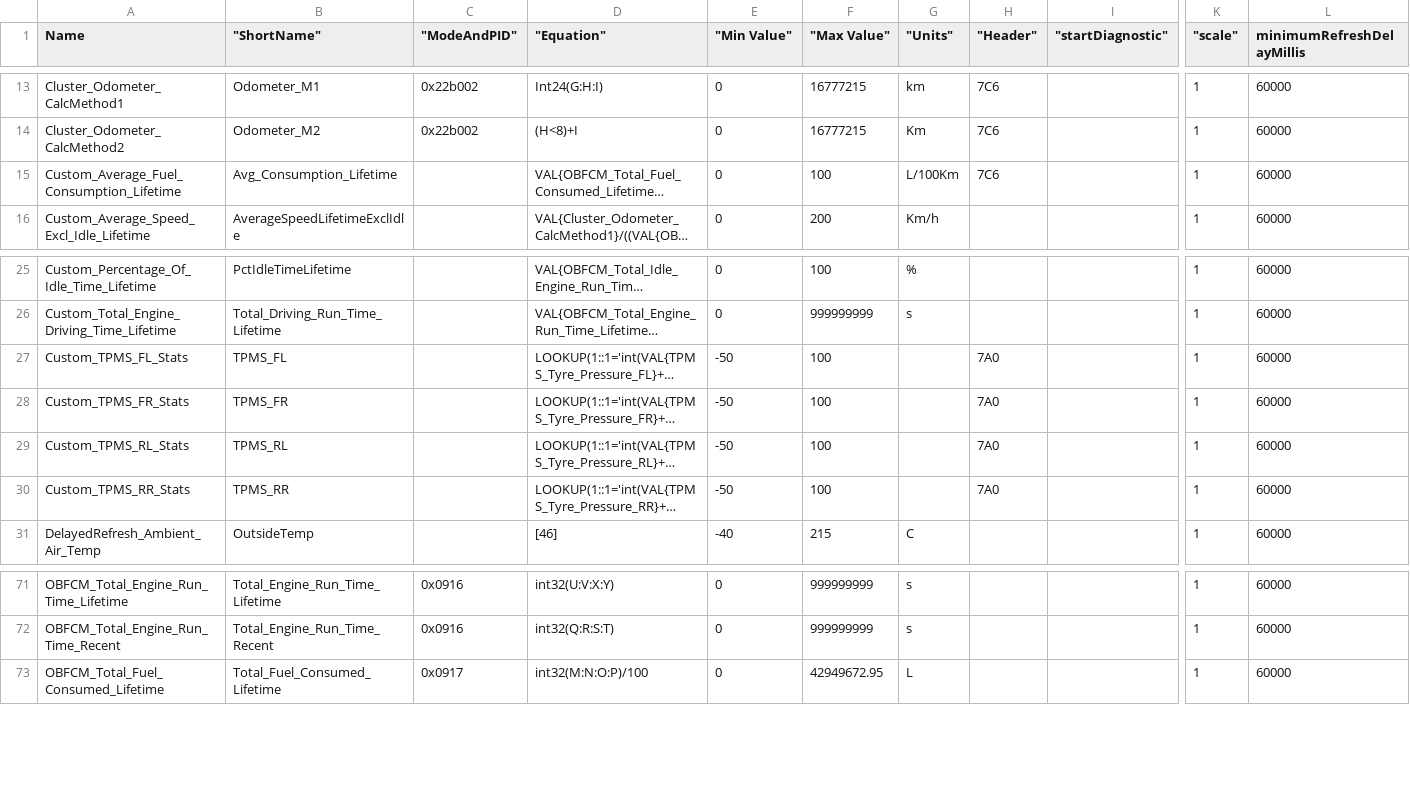
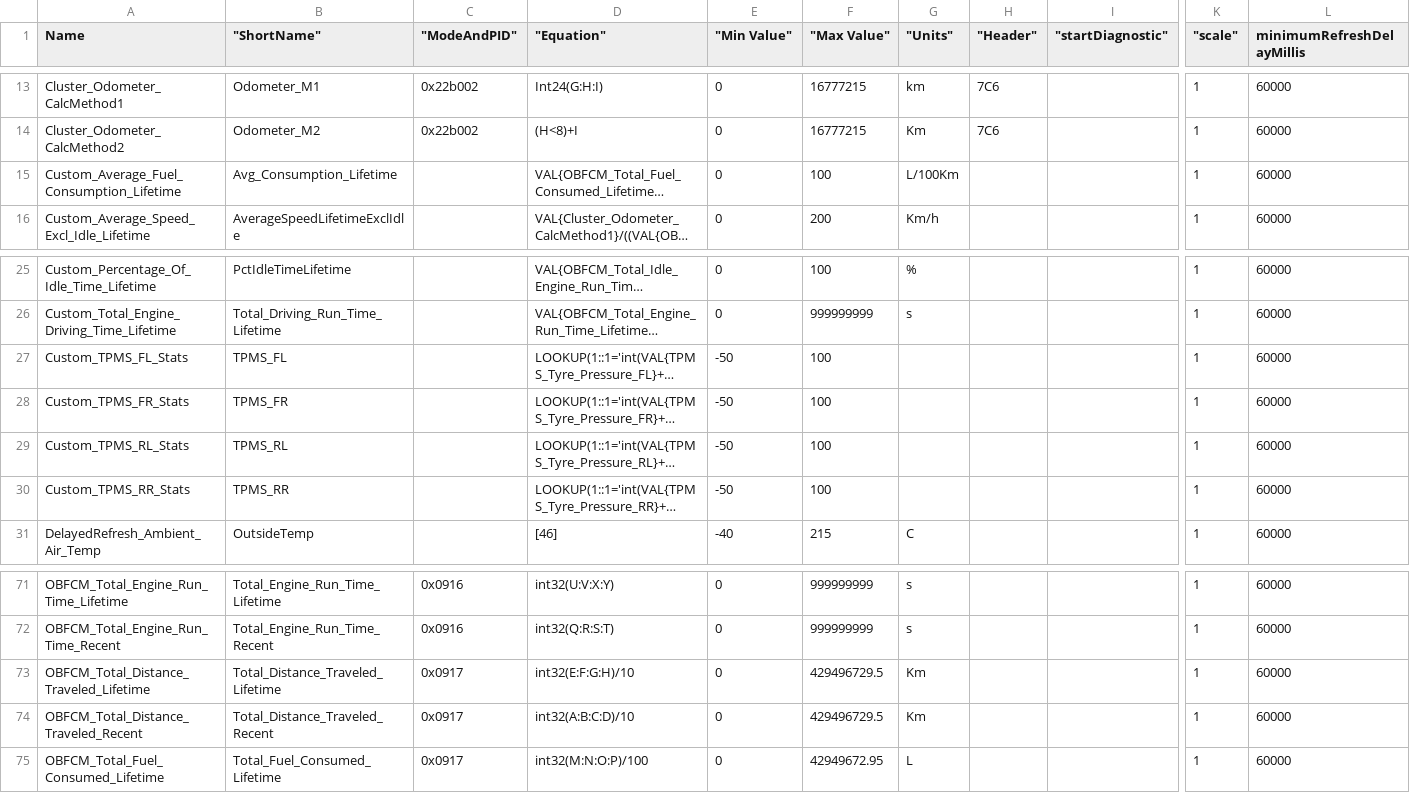
Before and after one commit to gdincu/HyundaiElantraCN7-OBD2-PIDs, a CSV file: CN7.csv, drawn as a sheet; only a part is shown, gaps mark what is left out; long unchanged cells end in …; rows hold the shown columns only; the diff names each change by its address in the sheet, - before the commit and + after, or states it on an @@ line.

Commit message:
OBFCM changes

```diff
--- a/CN7.csv
+++ b/CN7.csv
-H15 ("Header"): 7C6
+H15 ("Header"): (empty)
-H27:H30 ("Header"): 7A0
+H27:H30 ("Header"): (empty)
+row 73: OBFCM_Total_Distance_Traveled_Lifetime | Total_Distance_Traveled_Lifetime | 0x0917 | int32(E:F:G:H)/10 | 0 | 429496729.5 | Km |  |  | 1 | 60000
+row 74: OBFCM_Total_Distance_Traveled_Recent | Total_Distance_Traveled_Recent | 0x0917 | int32(A:B:C:D)/10 | 0 | 429496729.5 | Km |  |  | 1 | 60000
```
Also changed, not shown: 1 other file.
